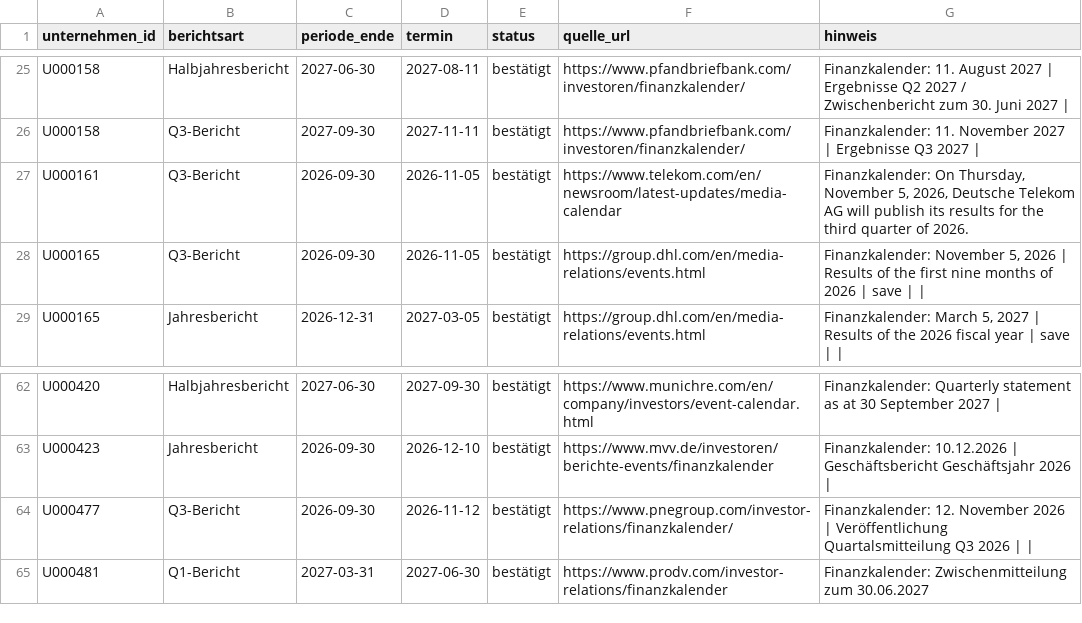
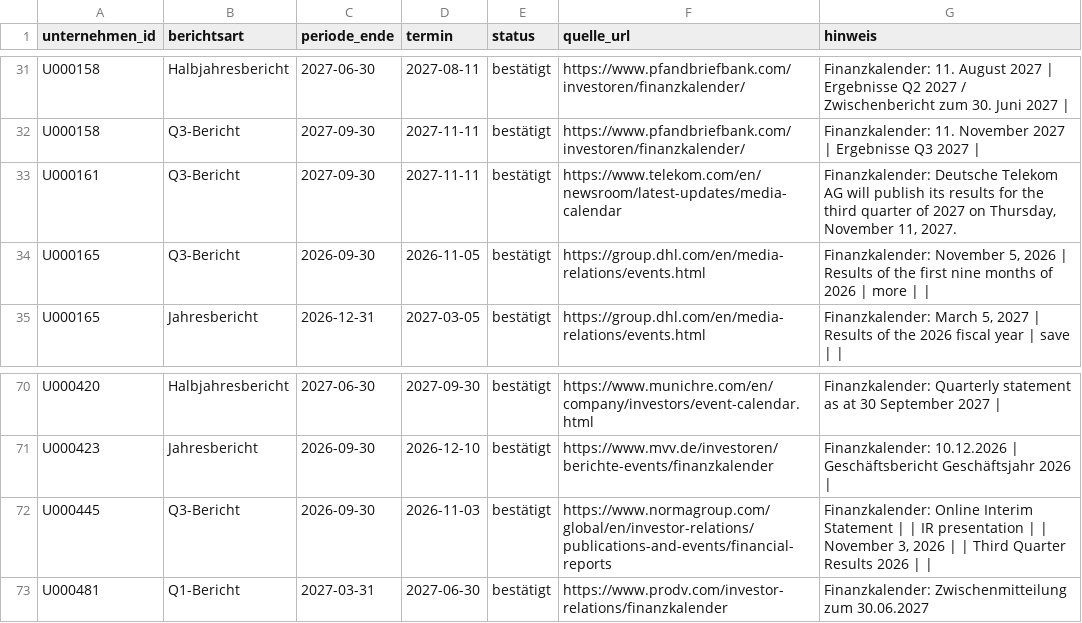
Before and after one commit to chillkrote/Unternehmenskennzahlen, a CSV file: termine/rohdaten/finanzkalender.csv, drawn as a sheet; only a part is shown, gaps mark what is left out; the diff covers the shown part only.

```diff
--- a/termine/rohdaten/finanzkalender.csv
+++ b/termine/rohdaten/finanzkalender.csv
@@ -26,4 +32,4 @@ U000158;Halbjahresbericht;2027-06-30;2027-08-11;bestätigt;https://www.pfandbrie
 U000158;Q3-Bericht;2027-09-30;2027-11-11;bestätigt;https://www.pfandbriefbank.com/investoren/finanzkalender/;Finanzkalender: 11. November 2027 | Ergebnisse Q3 2027 |
-U000161;Q3-Bericht;2026-09-30;2026-11-05;bestätigt;https://www.telekom.com/en/newsroom/latest-updates/media-calendar;Finanzkalender: On Thursday, November 5, 2026, Deutsche Telekom AG will publish its results for the third quarter of 2026.
-U000165;Q3-Bericht;2026-09-30;2026-11-05;bestätigt;https://group.dhl.com/en/media-relations/events.html;Finanzkalender: November 5, 2026 | Results of the first nine months of 2026 | save | |
+U000161;Q3-Bericht;2027-09-30;2027-11-11;bestätigt;https://www.telekom.com/en/newsroom/latest-updates/media-calendar;Finanzkalender: Deutsche Telekom AG will publish its results for the third quarter of 2027 on Thursday, November 11, 2027.
+U000165;Q3-Bericht;2026-09-30;2026-11-05;bestätigt;https://group.dhl.com/en/media-relations/events.html;Finanzkalender: November 5, 2026 | Results of the first nine months of 2026 | more | |
 U000165;Jahresbericht;2026-12-31;2027-03-05;bestätigt;https://group.dhl.com/en/media-relations/events.html;Finanzkalender: March 5, 2027 | Results of the 2026 fiscal year | save | |
@@ -63,3 +71,3 @@ U000420;Halbjahresbericht;2027-06-30;2027-09-30;bestätigt;https://www.munichre.
 U000423;Jahresbericht;2026-09-30;2026-12-10;bestätigt;https://www.mvv.de/investoren/berichte-events/finanzkalender;Finanzkalender: 10.12.2026 | Geschäftsbericht Geschäftsjahr 2026 |
-U000477;Q3-Bericht;2026-09-30;2026-11-12;bestätigt;https://www.pnegroup.com/investor-relations/finanzkalender/;Finanzkalender: 12. November 2026 | Veröffentlichung Quartalsmitteilung Q3 2026 | |
+U000445;Q3-Bericht;2026-09-30;2026-11-03;bestätigt;https://www.normagroup.com/global/en/investor-relations/publications-and-events/financial-reports;Finanzkalender: Online Interim Statement | | IR presentation | | November 3, 2026 | | Third Quarter Results 2026 | |
 U000481;Q1-Bericht;2027-03-31;2027-06-30;bestätigt;https://www.prodv.com/investor-relations/finanzkalender;Finanzkalender: Zwischenmitteilung zum 30.06.2027
```
Also changed, not shown: 9 added rows, 1 removed row and 3 edited cells elsewhere in this file, boersennotierte-unternehmen/industrie/dokumente/index.csv, termine/termine.csv, 3 other files.
